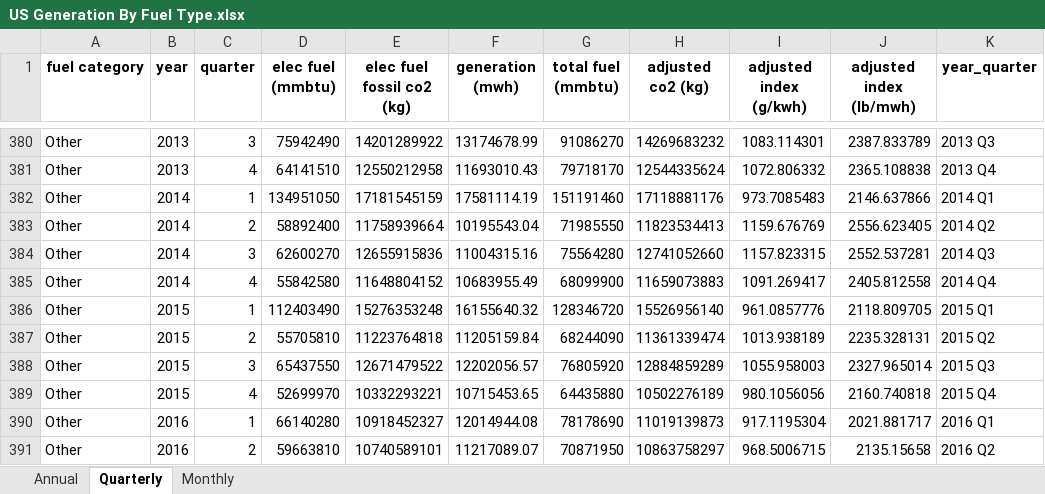
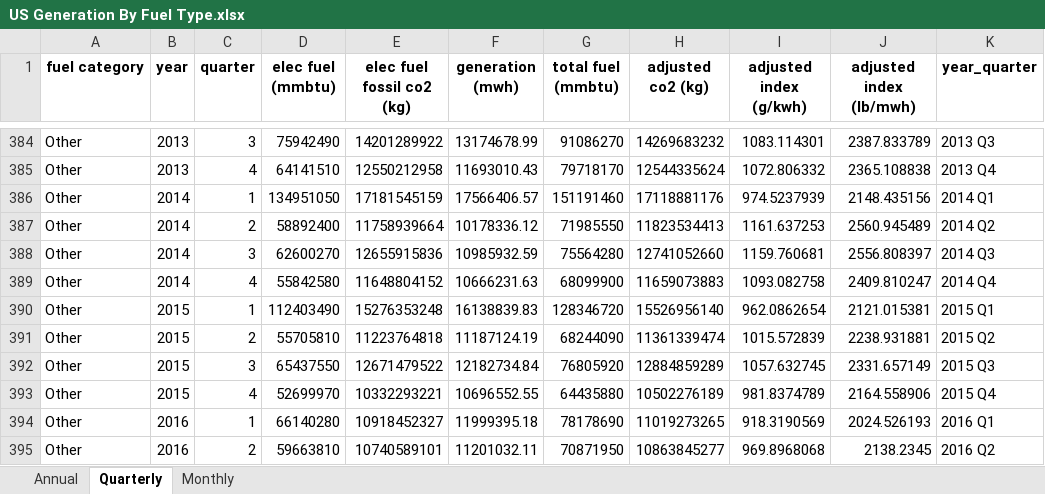
Before and after one commit to EmissionsIndex/carbon-index, an Excel workbook: web_files/US Generation By Fuel Type.xlsx, sheet Quarterly, drawn as a sheet; only a part is shown, gaps mark what is left out; values as stored, in another font and other column widths than the file's, no borders; addresses are those after the commit; the diff covers the shown part only; the diff names each change by its address in the sheet, - before the commit and + after, or states it on an @@ line.

```diff
--- a/web_files/US Generation By Fuel Type.xlsx (sheet Quarterly)
+++ b/web_files/US Generation By Fuel Type.xlsx (sheet Quarterly)
-F386 (generation (mwh)): 17581114.19
+F386 (generation (mwh)): 17566406.57
-I386 (adjusted index (g/kwh)): 973.7085483
+I386 (adjusted index (g/kwh)): 974.5237939
-J386 (adjusted index (lb/mwh)): 2146.637866
+J386 (adjusted index (lb/mwh)): 2148.435156
-F387 (generation (mwh)): 10195543.04
+F387 (generation (mwh)): 10178336.12
-I387 (adjusted index (g/kwh)): 1159.676769
+I387 (adjusted index (g/kwh)): 1161.637253
-J387 (adjusted index (lb/mwh)): 2556.623405
+J387 (adjusted index (lb/mwh)): 2560.945489
-F388 (generation (mwh)): 11004315.16
+F388 (generation (mwh)): 10985932.59
-I388 (adjusted index (g/kwh)): 1157.823315
+I388 (adjusted index (g/kwh)): 1159.760681
-J388 (adjusted index (lb/mwh)): 2552.537281
+J388 (adjusted index (lb/mwh)): 2556.808397
-F389 (generation (mwh)): 10683955.49
+F389 (generation (mwh)): 10666231.63
-I389 (adjusted index (g/kwh)): 1091.269417
+I389 (adjusted index (g/kwh)): 1093.082758
-J389 (adjusted index (lb/mwh)): 2405.812558
+J389 (adjusted index (lb/mwh)): 2409.810247
-F390 (generation (mwh)): 16155640.32
+F390 (generation (mwh)): 16138839.83
-I390 (adjusted index (g/kwh)): 961.0857776
+I390 (adjusted index (g/kwh)): 962.0862654
-J390 (adjusted index (lb/mwh)): 2118.809705
+J390 (adjusted index (lb/mwh)): 2121.015381
-F391 (generation (mwh)): 11205159.84
+F391 (generation (mwh)): 11187124.19
-I391 (adjusted index (g/kwh)): 1013.938189
+I391 (adjusted index (g/kwh)): 1015.572839
-J391 (adjusted index (lb/mwh)): 2235.328131
+J391 (adjusted index (lb/mwh)): 2238.931881
-F392 (generation (mwh)): 12202056.57
+F392 (generation (mwh)): 12182734.84
-I392 (adjusted index (g/kwh)): 1055.958003
+I392 (adjusted index (g/kwh)): 1057.632745
-J392 (adjusted index (lb/mwh)): 2327.965014
+J392 (adjusted index (lb/mwh)): 2331.657149
-F393 (generation (mwh)): 10715453.65
+F393 (generation (mwh)): 10696552.55
-I393 (adjusted index (g/kwh)): 980.1056056
+I393 (adjusted index (g/kwh)): 981.8374789
-J393 (adjusted index (lb/mwh)): 2160.740818
+J393 (adjusted index (lb/mwh)): 2164.558906
-F394 (generation (mwh)): 12014944.08
+F394 (generation (mwh)): 11999395.18
-H394 (adjusted co2 (kg)): 11019139873
+H394 (adjusted co2 (kg)): 11019273265
-I394 (adjusted index (g/kwh)): 917.1195304
+I394 (adjusted index (g/kwh)): 918.3190569
-J394 (adjusted index (lb/mwh)): 2021.881717
+J394 (adjusted index (lb/mwh)): 2024.526193
-F395 (generation (mwh)): 11217089.07
+F395 (generation (mwh)): 11201032.11
-H395 (adjusted co2 (kg)): 10863758297
+H395 (adjusted co2 (kg)): 10863845277
-I395 (adjusted index (g/kwh)): 968.5006715
+I395 (adjusted index (g/kwh)): 969.8968068
-J395 (adjusted index (lb/mwh)): 2135.15658
+J395 (adjusted index (lb/mwh)): 2138.2345
```
Also changed, not shown: 8 added rows and 363 edited cells elsewhere in this sheet, sheet Monthly, sheet Annual, web_files/US Power Sector CO2 Emissions Intensity.xlsx, web_files/US State Power Sector CO2 Emissions.xlsx, 13 other files.
